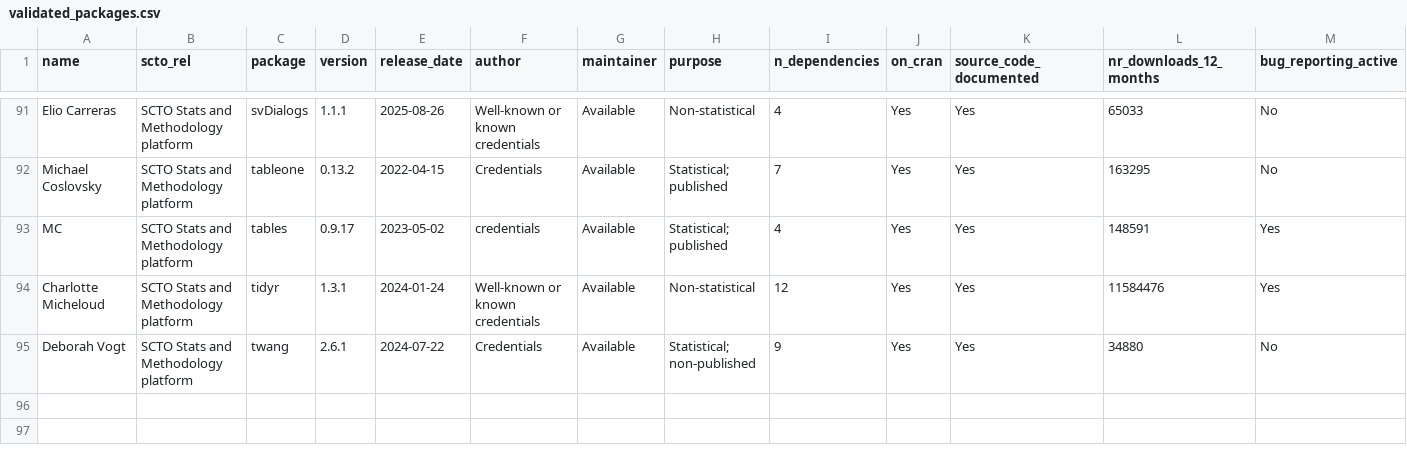
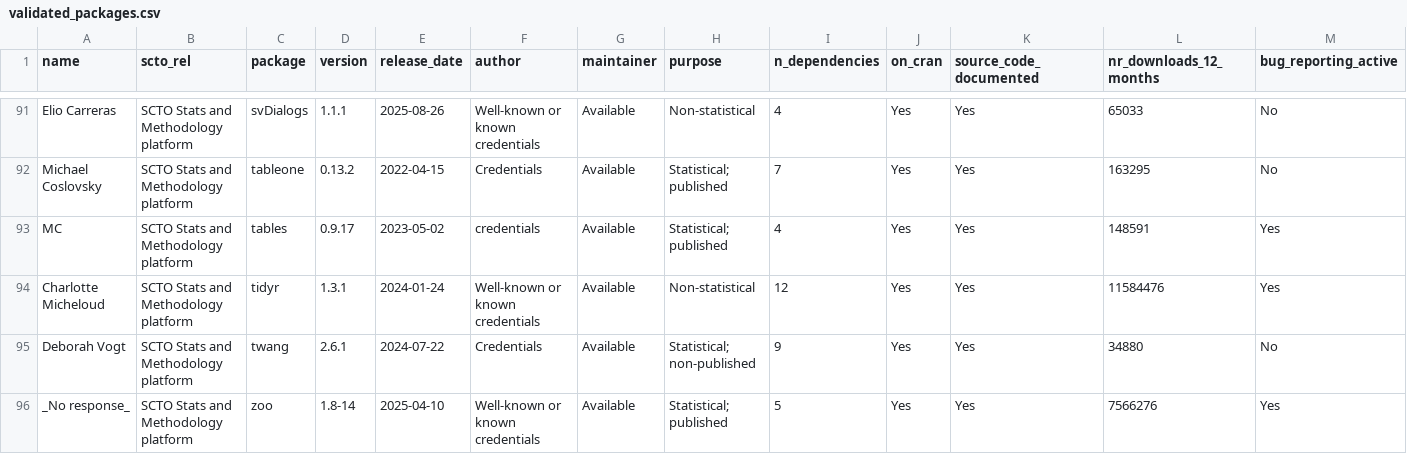
Before and after one commit to SwissClinicalTrialOrganisation/validation_platform, a CSV file: tables/validated_packages.csv, drawn as a sheet; only a part is shown, gaps mark what is left out; rows hold the shown columns only; the diff names each change by its address in the sheet, - before the commit and + after, or states it on an @@ line.

Commit message:
add new packages

```diff
--- a/tables/validated_packages.csv
+++ b/tables/validated_packages.csv
+row 96: _No response_ | SCTO Stats and Methodology platform | zoo | 1.8-14 | 2025-04-10 | Well-known or known credentials | Available | Statistical; published | 5 | Yes | Yes | 7566276 | Yes
```
